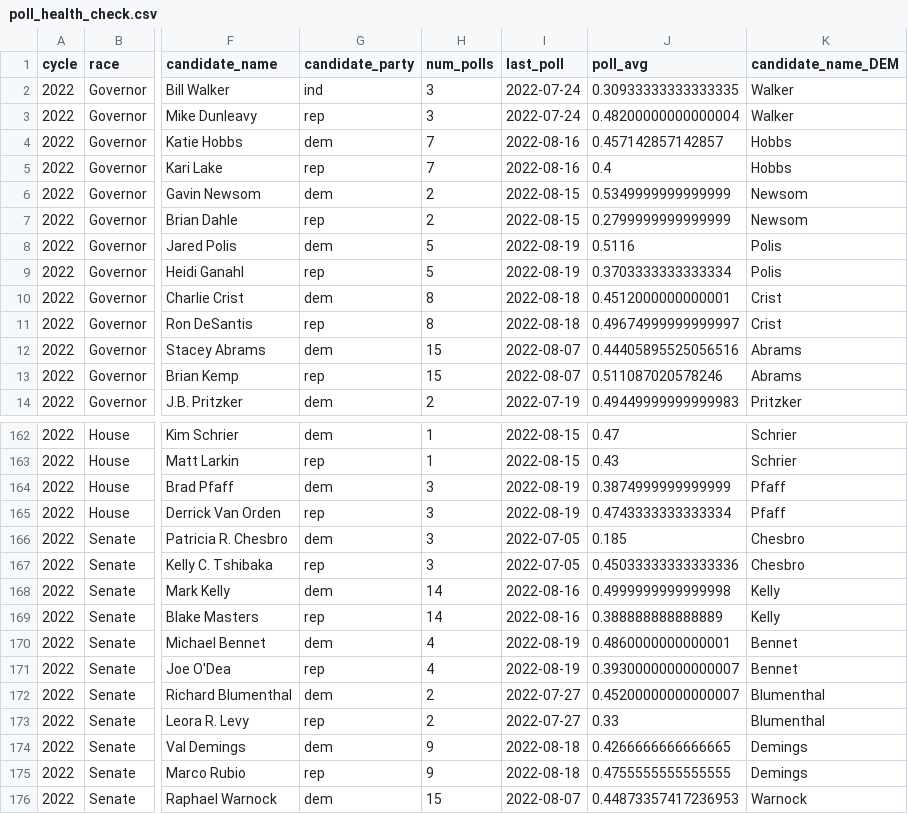
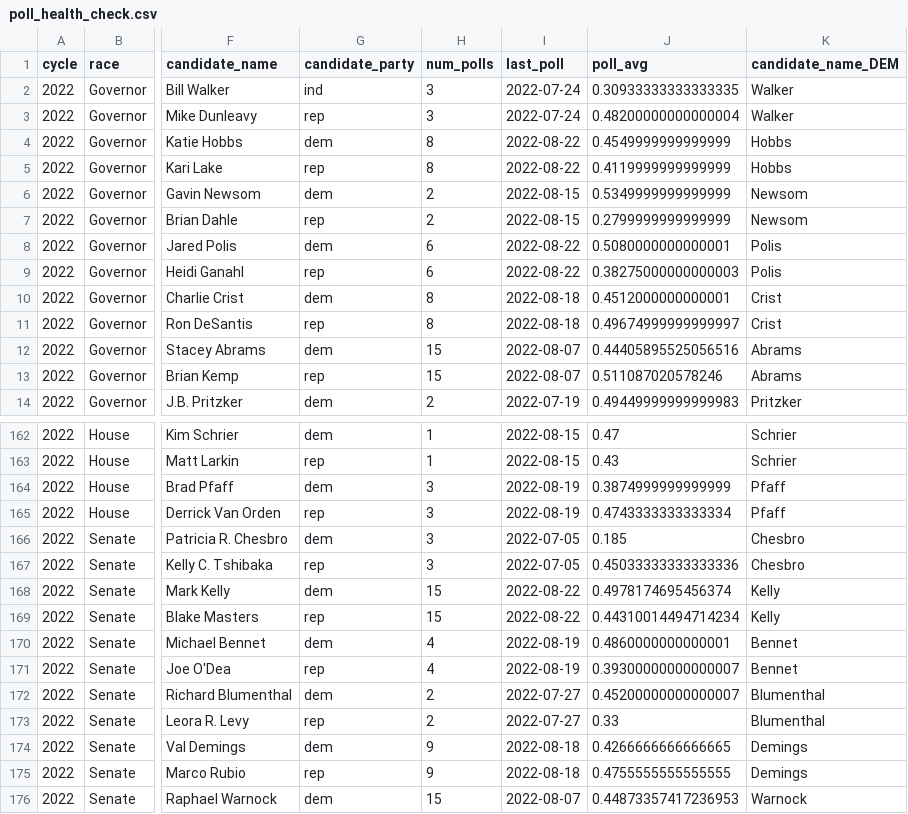
Before and after one commit to markjrieke/2022-midterm-forecasts, a CSV file: models/poll_health_check.csv, drawn as a sheet; only a part is shown, gaps mark what is left out; the diff names each change by its address in the sheet, - before the commit and + after, or states it on an @@ line.

```diff
--- a/models/poll_health_check.csv
+++ b/models/poll_health_check.csv
-H4:H5 (num_polls): 7
+H4:H5 (num_polls): 8
-I4:I5 (last_poll): 2022-08-16
+I4:I5 (last_poll): 2022-08-22
-J4 (poll_avg): 0.457142857142857
+J4 (poll_avg): 0.4549999999999999
-J5 (poll_avg): 0.4
+J5 (poll_avg): 0.4119999999999999
-H8:H9 (num_polls): 5
+H8:H9 (num_polls): 6
-I8:I9 (last_poll): 2022-08-19
+I8:I9 (last_poll): 2022-08-22
-J8 (poll_avg): 0.5116
+J8 (poll_avg): 0.5080000000000001
-J9 (poll_avg): 0.3703333333333334
+J9 (poll_avg): 0.38275000000000003
-H168:H169 (num_polls): 14
+H168:H169 (num_polls): 15
-I168:I169 (last_poll): 2022-08-16
+I168:I169 (last_poll): 2022-08-22
-J168 (poll_avg): 0.4999999999999998
+J168 (poll_avg): 0.4978174695456374
-J169 (poll_avg): 0.388888888888889
+J169 (poll_avg): 0.44310014494714234
```
Also changed, not shown: models/outputs/current_house_distribution.csv, models/outputs/current_senate_distribution.csv, 4 other files.
